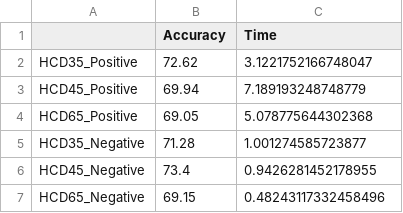
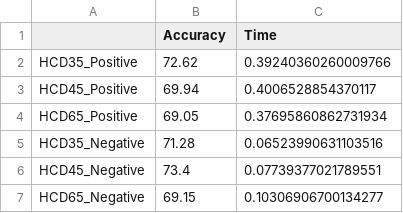
Before and after one commit to tobigithub/ms2class-1, a CSV file: result/Random_forest.csv, drawn as a sheet.

```diff
--- a/result/Random_forest.csv
+++ b/result/Random_forest.csv
@@ -1,7 +1,7 @@
 ,Accuracy,Time
-HCD35_Positive,72.62,3.1221752166748047
-HCD45_Positive,69.94,7.189193248748779
-HCD65_Positive,69.05,5.078775644302368
-HCD35_Negative,71.28,1.001274585723877
-HCD45_Negative,73.4,0.9426281452178955
-HCD65_Negative,69.15,0.48243117332458496
+HCD35_Positive,72.62,0.39240360260009766
+HCD45_Positive,69.94,0.4006528854370117
+HCD65_Positive,69.05,0.37695860862731934
+HCD35_Negative,71.28,0.06523990631103516
+HCD45_Negative,73.4,0.07739377021789551
+HCD65_Negative,69.15,0.10306906700134277
```
Also changed, not shown: result/Feature Selection + Decomposition.csv, result/LightGBM.csv, 43 other files.
